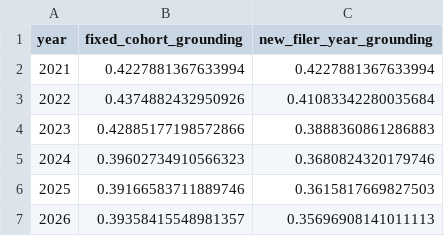
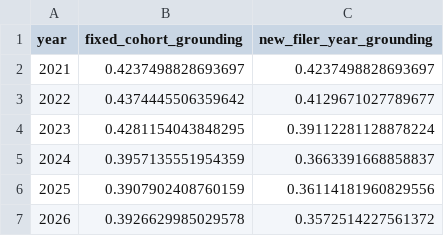
Before and after one commit to mrbungie/ai_disclosure_analysis, a CSV file: docs/analytics/appendix_g_cohort_grounding.csv, drawn as a sheet.

```diff
--- a/docs/analytics/appendix_g_cohort_grounding.csv
+++ b/docs/analytics/appendix_g_cohort_grounding.csv
@@ -1,7 +1,7 @@
 year,fixed_cohort_grounding,new_filer_year_grounding
-2021,0.4227881367633994,0.4227881367633994
-2022,0.4374882432950926,0.41083342280035684
-2023,0.42885177198572866,0.3888360861286883
-2024,0.39602734910566323,0.3680824320179746
-2025,0.39166583711889746,0.3615817669827503
-2026,0.39358415548981357,0.35696908141011113
+2021,0.4237498828693697,0.4237498828693697
+2022,0.4374445506359642,0.4129671027789677
+2023,0.4281154043848295,0.39112281128878224
+2024,0.3957135551954359,0.3663391668858837
+2025,0.3907902408760159,0.36114181960829556
+2026,0.3926629985029578,0.3572514227561372
```
Also changed, not shown: docs/analytics/appendix_g_archetype_transitions.csv, docs/analytics/appendix_g_sic_channel_gap.csv, 11 other files.
